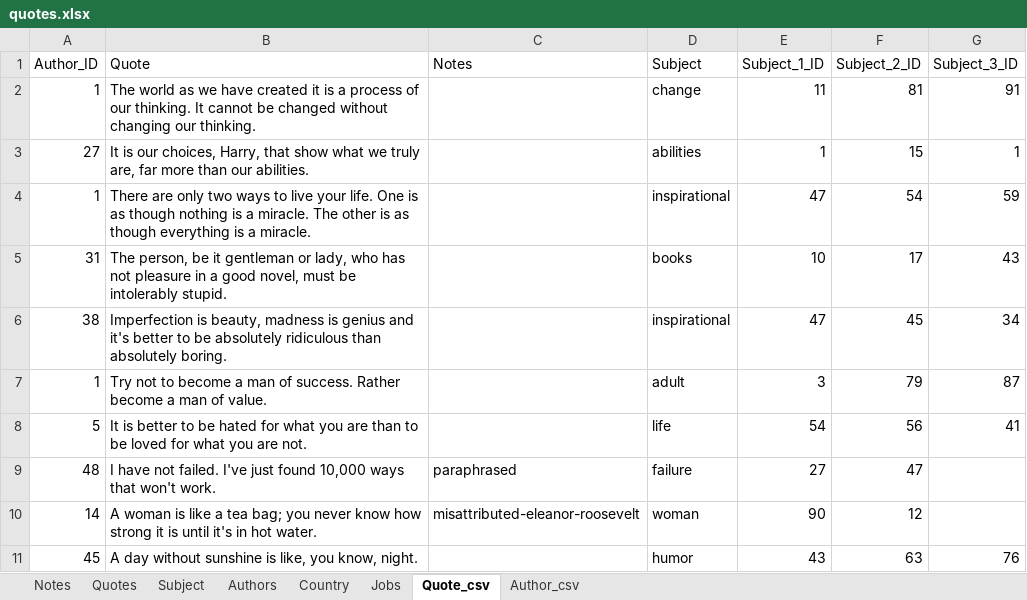
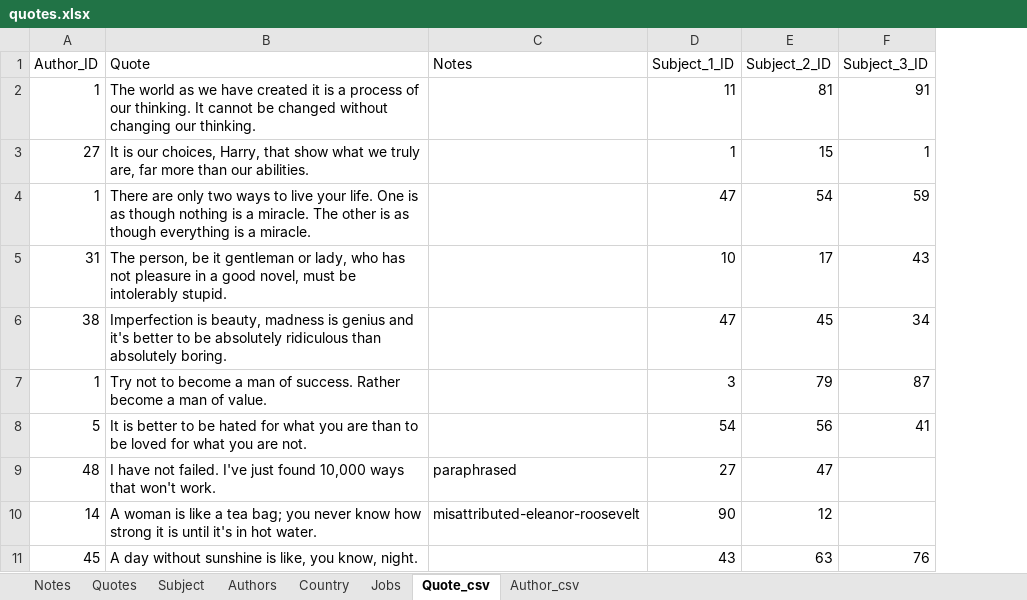
Before and after one commit to grocottk/L3_Practice_Database, an Excel workbook: quotes.xlsx, sheet Quote_csv, drawn as a sheet; only a part is shown; values as stored, in another font and other column widths than the file's, no borders; the diff names each change by its address in the sheet, - before the commit and + after, or states it on an @@ line.

Commit message:
Build before Create Author CSV video
This build of the project is one that has been created before the Create Author CSV video

```diff
--- a/quotes.xlsx (sheet Quote_csv)
+++ b/quotes.xlsx (sheet Quote_csv)
-column D (Subject), rows 2-11: change | abilities | inspirational | books | inspirational | adult | life | failure | woman | humor
```
Also changed, not shown: 5 other files.
